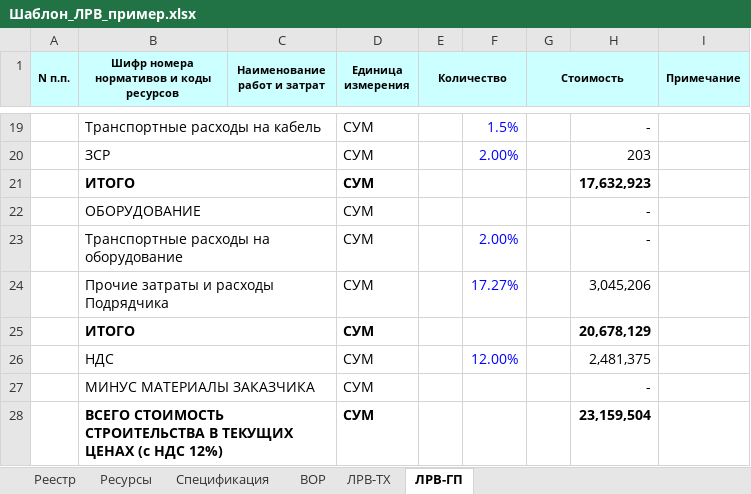
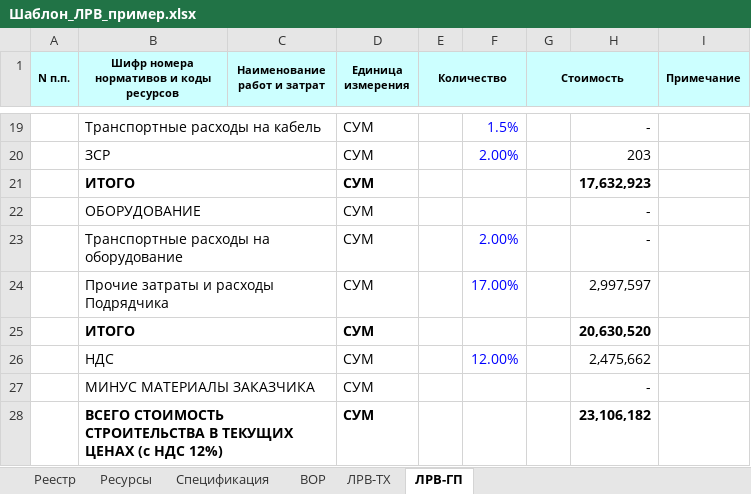
Before and after one commit to ojbekhabibov-svg/SHNK_GSN, an Excel workbook: _правила_ЛРВ/Шаблон_ЛРВ_пример.xlsx, sheet ЛРВ-ГП, drawn as a sheet; only a part is shown, gaps mark what is left out; values as stored, in another font and other column widths than the file's, no borders; the diff names each change by its address in the sheet, - before the commit and + after, or states it on an @@ line.

```diff
--- a/_правила_ЛРВ/Шаблон_ЛРВ_пример.xlsx (sheet ЛРВ-ГП)
+++ b/_правила_ЛРВ/Шаблон_ЛРВ_пример.xlsx (sheet ЛРВ-ГП)
-F24: 17.27%
+F24: 17.00%
-H24: 3,045,206
+H24: 2,997,597
-H25: 20,678,129
+H25: 20,630,520
-H26: 2,481,375
+H26: 2,475,662
-H28: 23,159,504
+H28: 23,106,182
```
Also changed, not shown: sheet Реестр, sheet ЛРВ-ТХ, 1 other file.
